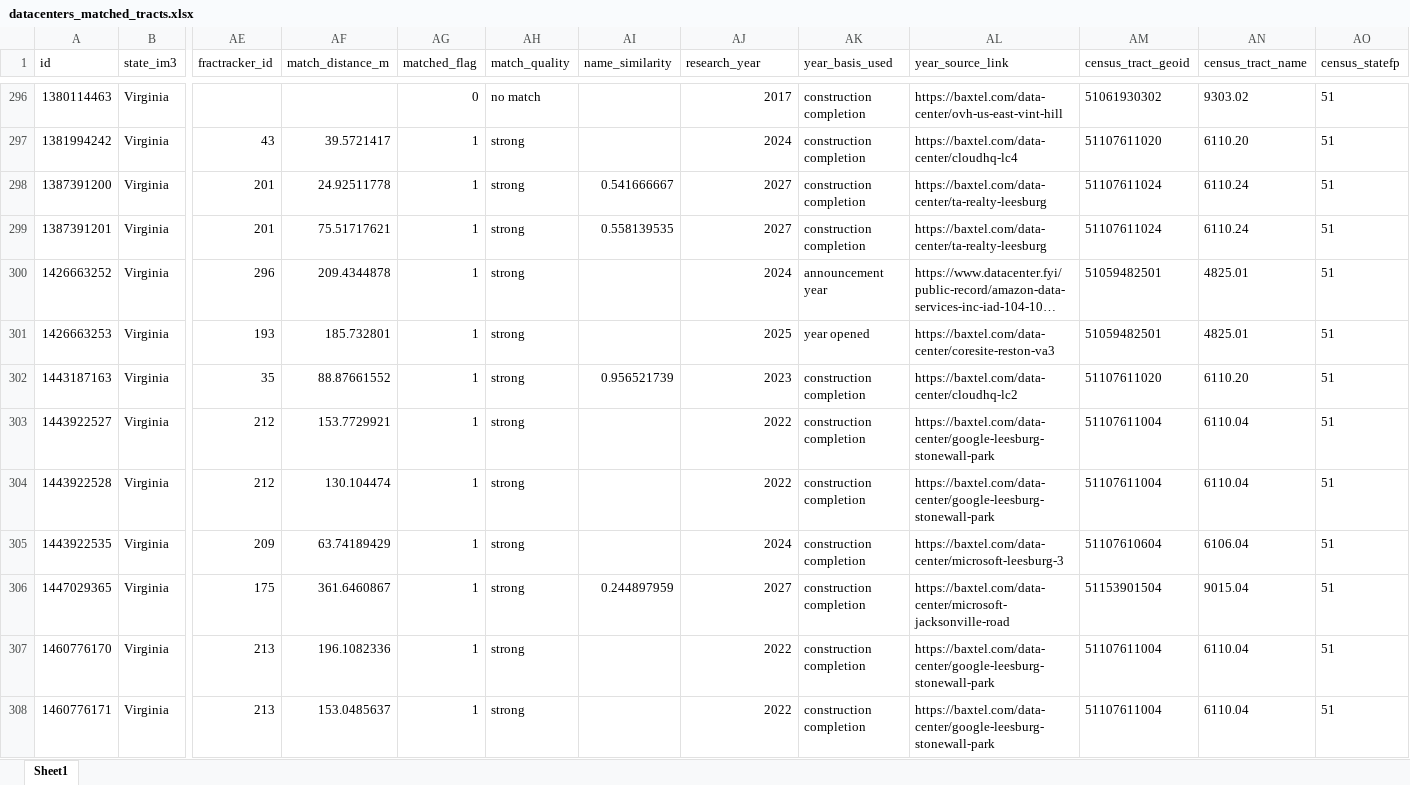
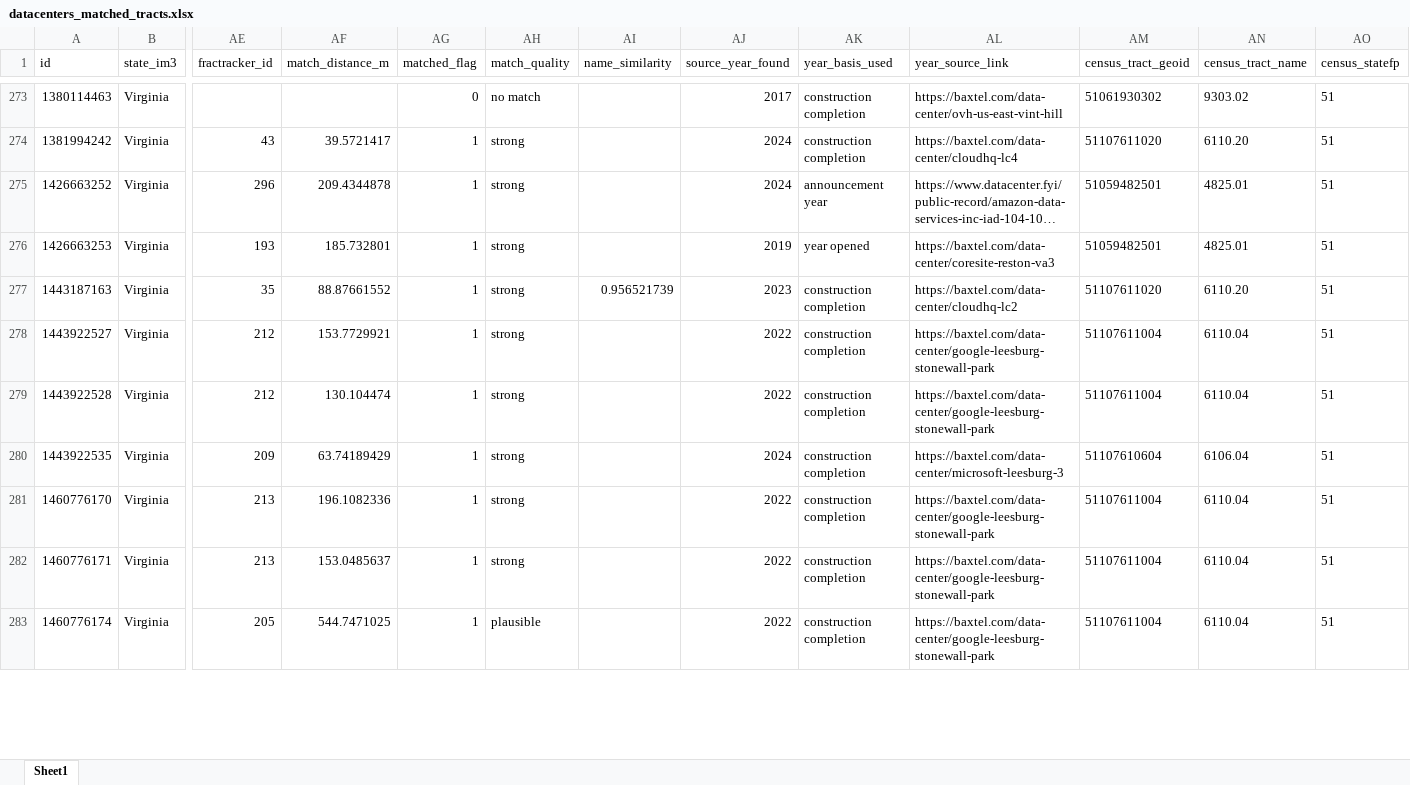
Before and after one commit to Ccerny2/Master-Thesis-2026, an Excel workbook: data/processed/for_analysis/datacenters_matched_tracts.xlsx, sheet Sheet1, drawn as a sheet; only a part is shown, gaps mark what is left out; the shorter side is filled out with more unchanged rows; long unchanged cells end in …; values as stored, in another font and other column widths than the file's, no borders; removed rows and columns are numbered as before the commit, all else as after; rows hold the shown columns only; the diff covers the shown part only; the diff names each change by its address in the sheet, - before the commit and + after, or states it on an @@ line.

Commit message:
revised years

```diff
--- a/data/processed/for_analysis/datacenters_matched_tracts.xlsx (sheet Sheet1)
+++ b/data/processed/for_analysis/datacenters_matched_tracts.xlsx (sheet Sheet1)
-AJ1: research_year
+AJ1: source_year_found
-row 298: 1387391200 | Virginia | 201 | 24.92511778 | 1 | strong | 0.541666667 | 2027 | construction completion | https://baxtel.com/data-center/ta-realty-leesburg | 51107611024 | 6110.24 | 51
-row 299: 1387391201 | Virginia | 201 | 75.51717621 | 1 | strong | 0.558139535 | 2027 | construction completion | https://baxtel.com/data-center/ta-realty-leesburg | 51107611024 | 6110.24 | 51
-AJ276 (source_year_found): 2025
+AJ276 (source_year_found): 2019
-row 306: 1447029365 | Virginia | 175 | 361.6460867 | 1 | strong | 0.244897959 | 2027 | construction completion | https://baxtel.com/data-center/microsoft-jacksonville-road | 51153901504 | 9015.04 | 51
```
Also changed, not shown: 24 removed rows and 12 edited cells elsewhere in this sheet, data/processed/preprocessing/datacenter_data/datacenters_matched.xlsx, 1 other file.
